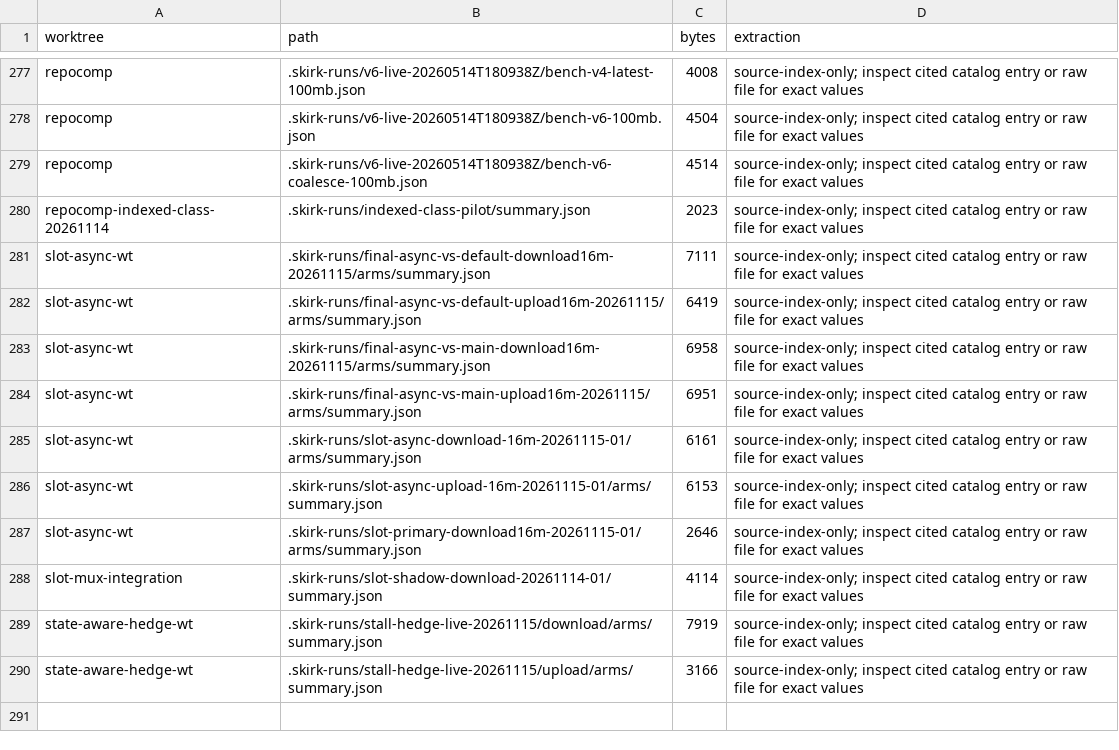
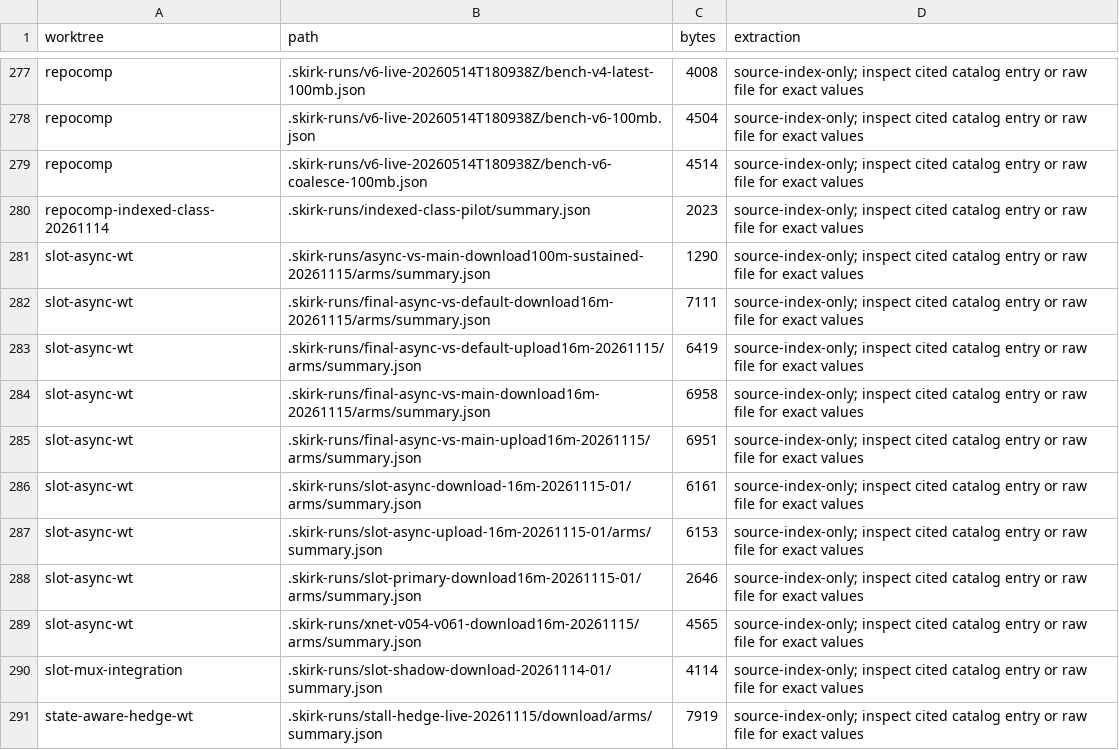
Before and after one commit to ShahabSL/Skirk, a CSV file: docs/experiments/catalog/archive-index.csv, drawn as a sheet; only a part is shown, gaps mark what is left out; the shorter side is filled out with more unchanged rows; the diff names each change by its address in the sheet, - before the commit and + after, or states it on an @@ line.

```diff
--- a/docs/experiments/catalog/archive-index.csv
+++ b/docs/experiments/catalog/archive-index.csv
+row 281: slot-async-wt | .skirk-runs/async-vs-main-download100m-sustained-20261115/arms/summary.json | 1290 | source-index-only; inspect cited catalog entry or raw file for exact values
+row 289: slot-async-wt | .skirk-runs/xnet-v054-v061-download16m-20261115/arms/summary.json | 4565 | source-index-only; inspect cited catalog entry or raw file for exact values
```
Also changed, not shown: docs/experiments/catalog/experiments.csv, 6 other files.
